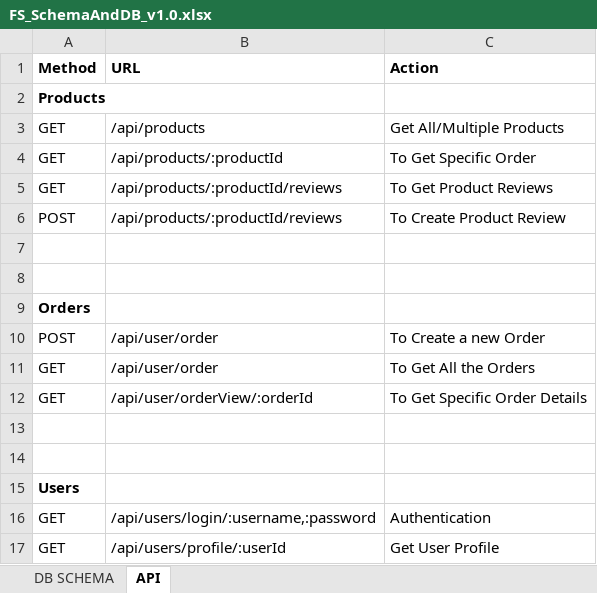
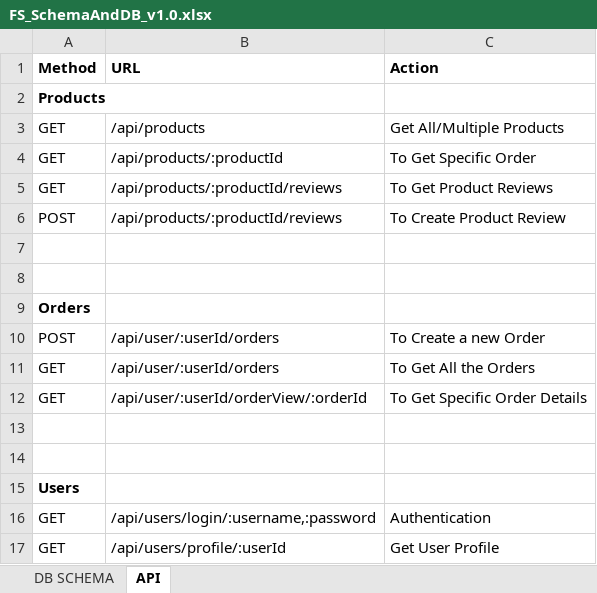
Before and after one commit to akashkharade/node-shopping-cart, an Excel workbook: backend/FS_SchemaAndDB_v1.0.xlsx, sheet API, drawn as a sheet; values as stored, in another font and other column widths than the file's, no borders; the diff names each change by its address in the sheet, - before the commit and + after, or states it on an @@ line.

```diff
--- a/backend/FS_SchemaAndDB_v1.0.xlsx (sheet API)
+++ b/backend/FS_SchemaAndDB_v1.0.xlsx (sheet API)
-B10:B11 (URL): /api/user/order
+B10:B11 (URL): /api/user/:userId/orders
-B12 (URL): /api/user/orderView/:orderId
+B12 (URL): /api/user/:userId/orderView/:orderId
```
Also changed, not shown: sheet DB SCHEMA.
